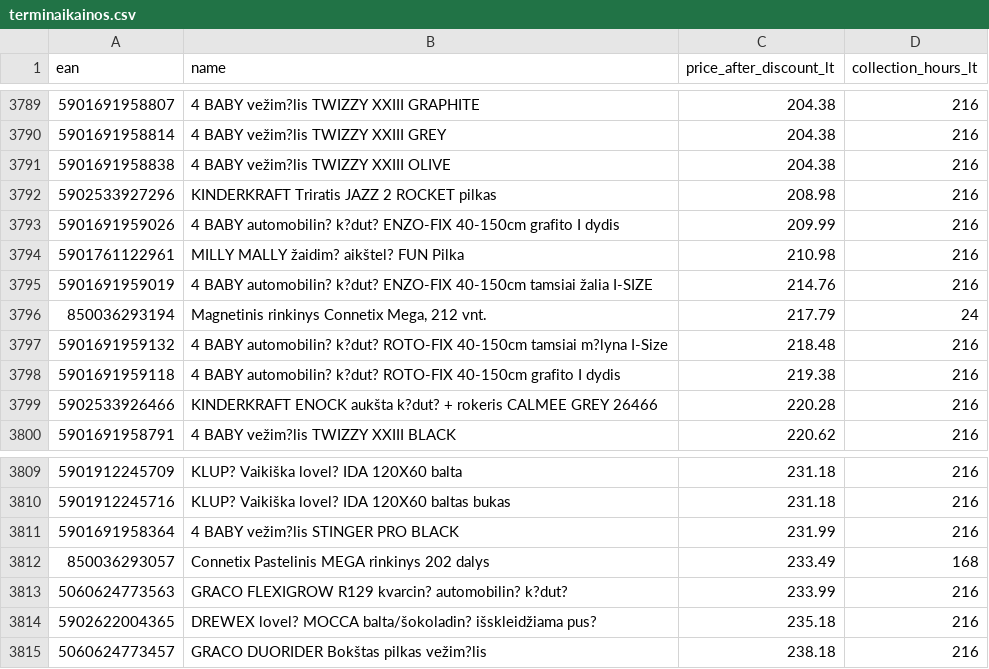
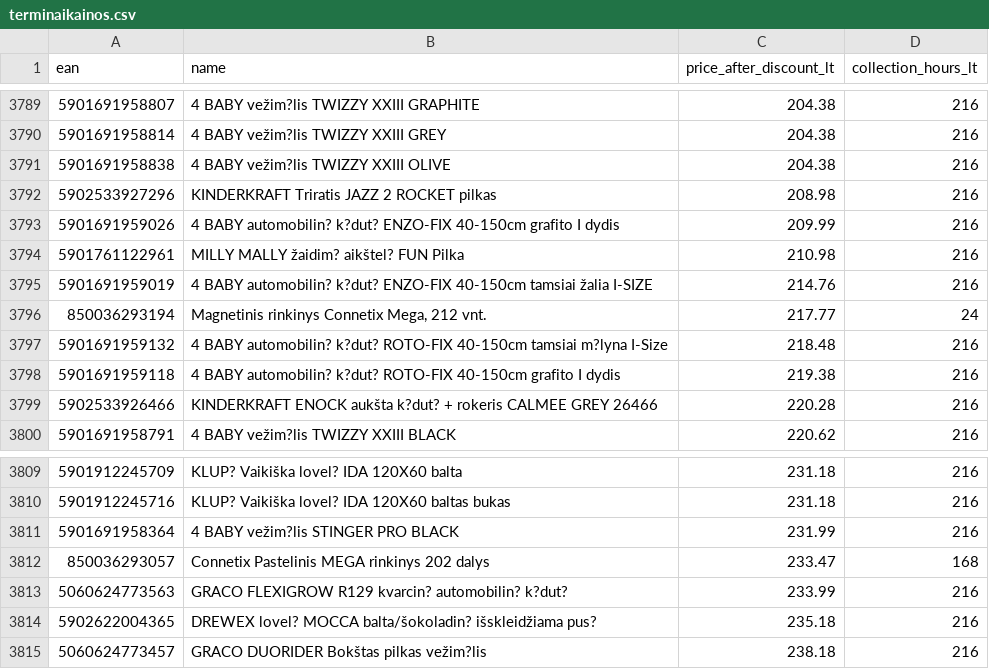
Before and after one commit to mbtylla/pigu, a CSV file: terminaikainos.csv, drawn as a sheet; only a part is shown, gaps mark what is left out; the diff covers the shown part only.

```diff
--- a/terminaikainos.csv
+++ b/terminaikainos.csv
@@ -3795,3 +3795,3 @@ ean;name;price_after_discount_lt;collection_hours_lt
 5901691959019;4 BABY automobilin? k?dut? ENZO-FIX 40-150cm tamsiai žalia I-SIZE;214.76;216
-850036293194;Magnetinis rinkinys Connetix Mega, 212 vnt.;217.79;24
+850036293194;Magnetinis rinkinys Connetix Mega, 212 vnt.;217.77;24
 5901691959132;4 BABY automobilin? k?dut? ROTO-FIX 40-150cm tamsiai m?lyna I-Size;218.48;216
@@ -3811,3 +3811,3 @@ ean;name;price_after_discount_lt;collection_hours_lt
 5901691958364;4 BABY vežim?lis STINGER PRO BLACK;231.99;216
-850036293057;Connetix Pastelinis MEGA rinkinys 202 dalys;233.49;168
+850036293057;Connetix Pastelinis MEGA rinkinys 202 dalys;233.47;168
 5060624773563;GRACO FLEXIGROW R129 kvarcin? automobilin? k?dut?;233.99;216
```
Also changed, not shown: 5 edited cells elsewhere in this file.
